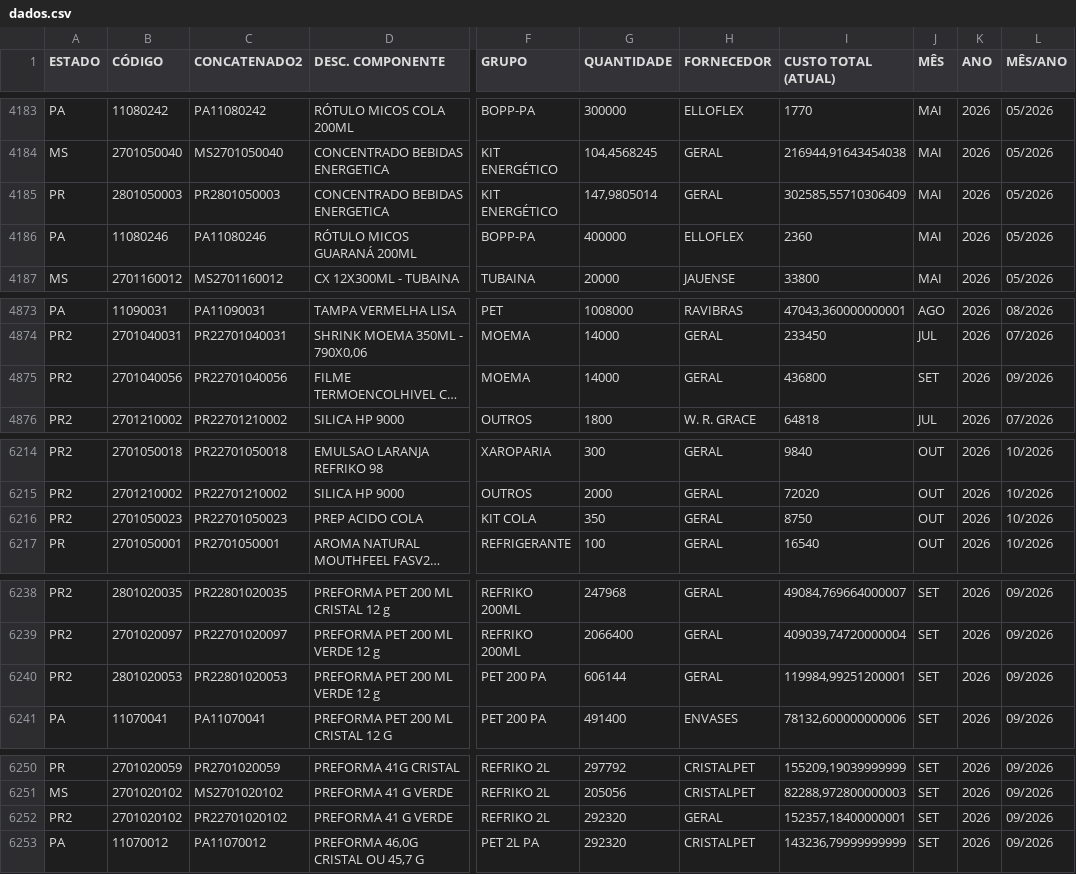
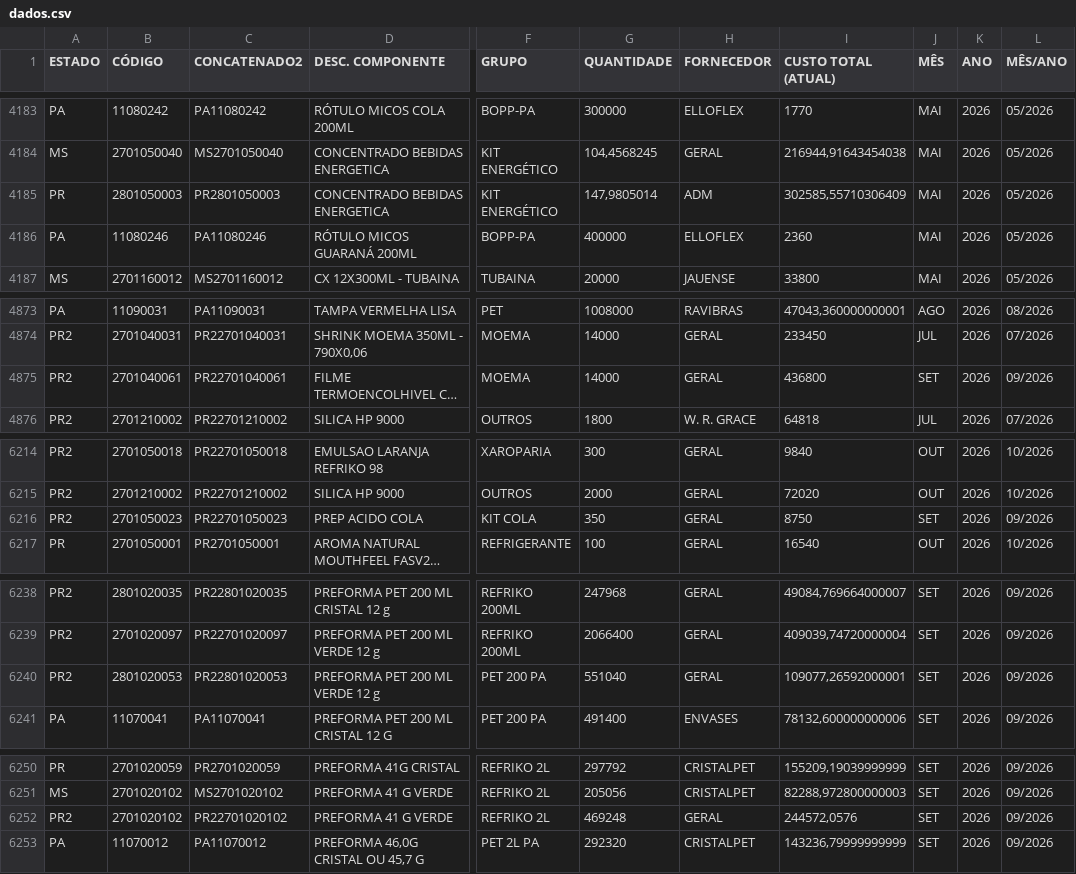
Before and after one commit to nelsonvitor/dashboard-rfk-pcp, a CSV file: dados.csv, drawn as a sheet; only a part is shown, gaps mark what is left out; long unchanged cells end in …; the diff covers the shown part only; the diff names each change by its address in the sheet, - before the commit and + after, or states it on an @@ line.

Commit message:
Atualização automática dos dados - 14/09/2026 08:23:05

```diff
--- a/dados.csv
+++ b/dados.csv
-H4185 (FORNECEDOR): GERAL
+H4185 (FORNECEDOR): ADM
-B4875 (CÓDIGO): 2701040056
+B4875 (CÓDIGO): 2701040061
-C4875 (CONCATENADO2): PR22701040056
+C4875 (CONCATENADO2): PR22701040061
-J6216 (MÊS): OUT
+J6216 (MÊS): SET
-L6216 (MÊS/ANO): 10/2026
+L6216 (MÊS/ANO): 09/2026
-G6240 (QUANTIDADE): 606144
+G6240 (QUANTIDADE): 551040
-I6240 (CUSTO TOTAL (ATUAL)): 119984,99251200001
+I6240 (CUSTO TOTAL (ATUAL)): 109077,26592000001
-G6252 (QUANTIDADE): 292320
+G6252 (QUANTIDADE): 469248
-I6252 (CUSTO TOTAL (ATUAL)): 152357,18400000001
+I6252 (CUSTO TOTAL (ATUAL)): 244572,0576
```
Also changed, not shown: 1 added row and 28 edited cells elsewhere in this file.
